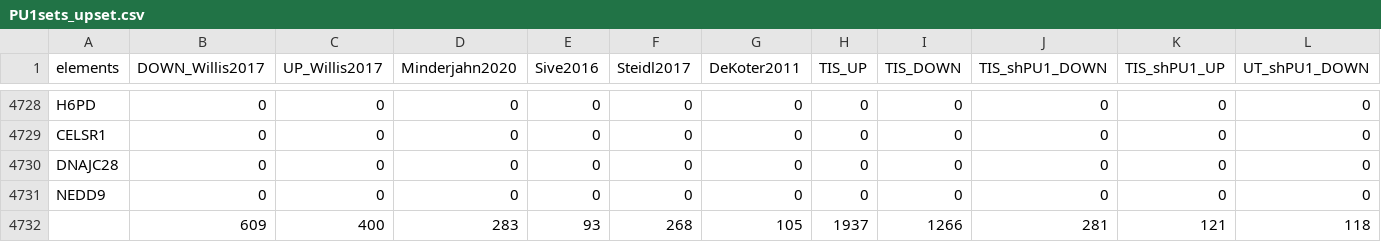
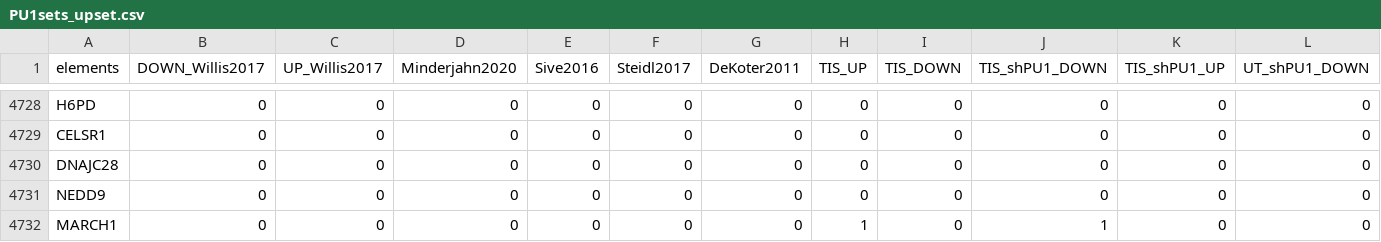
Before and after one commit to quickaccessfor/projectrnaseqanalysis, a CSV file: PU1sets_upset.csv, drawn as a sheet; only a part is shown, gaps mark what is left out; removed rows and columns are numbered as before the commit, all else as after; rows hold the shown columns only; the diff names each change by its address in the sheet, - before the commit and + after, or states it on an @@ line.

Commit message:
Update PU1sets_upset.csv
Added MARCH1 gene, that was omitted due to Excel date confusion

```diff
--- a/PU1sets_upset.csv
+++ b/PU1sets_upset.csv
-row 4732:  | 609 | 400 | 283 | 93 | 268 | 105 | 1937 | 1266 | 281 | 121 | 118
+row 4732: MARCH1 | 0 | 0 | 0 | 0 | 0 | 0 | 1 | 0 | 1 | 0 | 0
```
